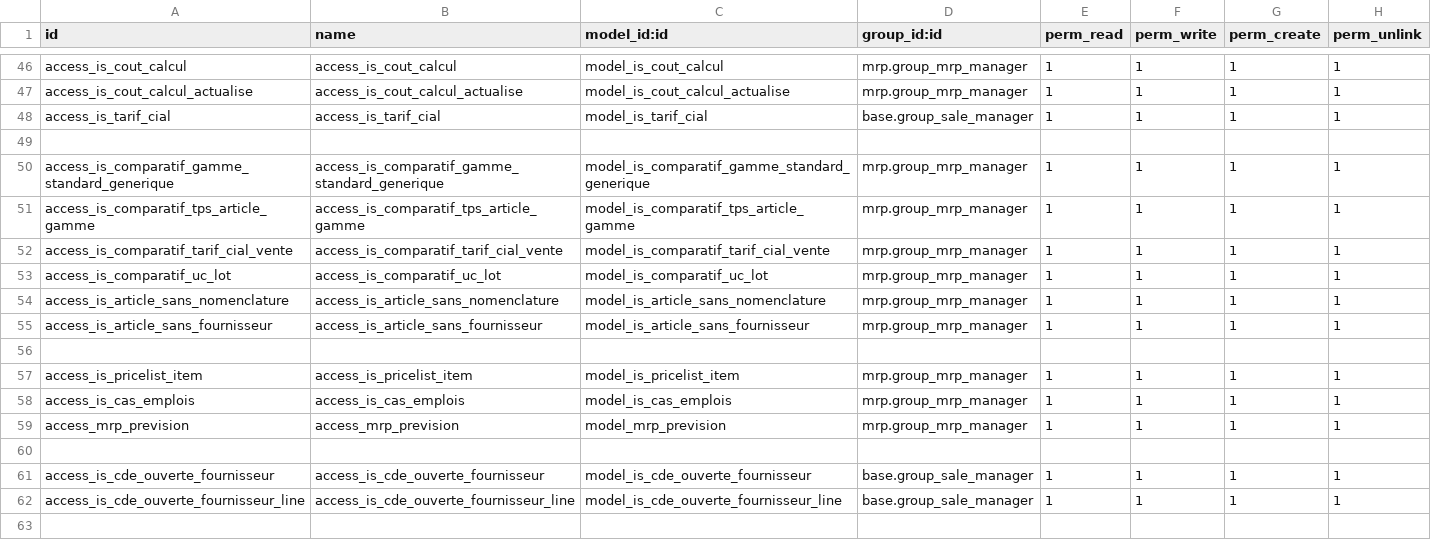
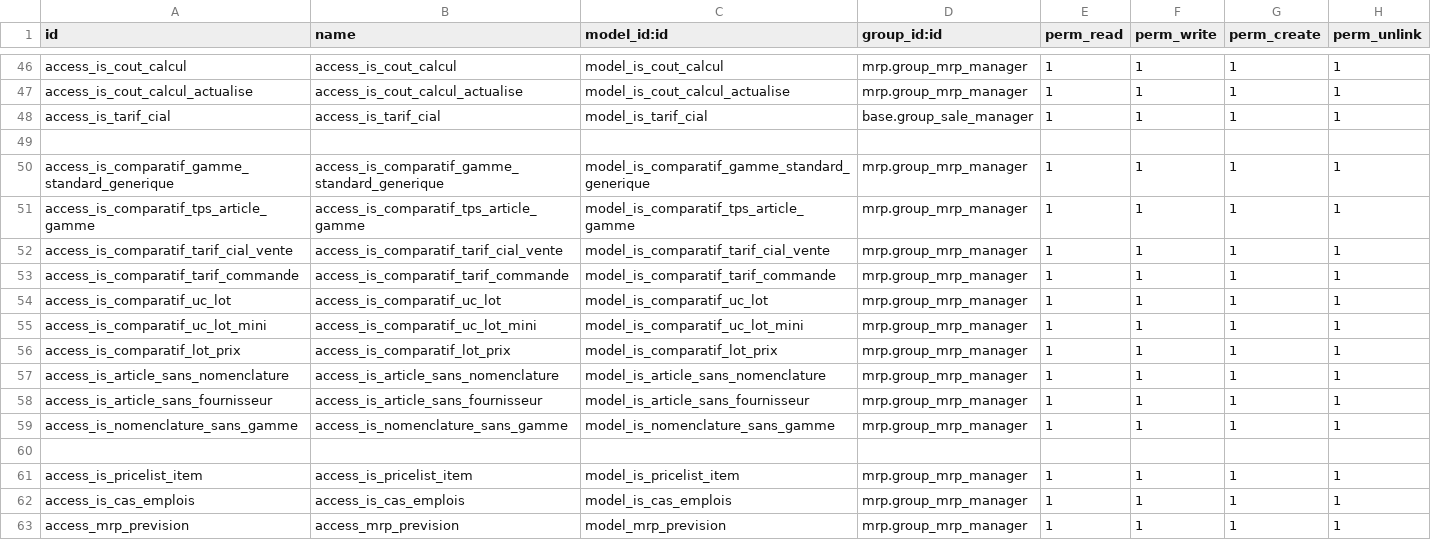
Before and after one commit to tonygalmiche/is_plastigray, a CSV file: security/ir.model.access.csv, drawn as a sheet; only a part is shown, gaps mark what is left out; the shorter side is filled out with more unchanged rows.

```diff
--- a/security/ir.model.access.csv
+++ b/security/ir.model.access.csv
@@ -52,5 +52,9 @@ access_is_comparatif_tps_article_gamme,access_is_comparatif_tps_article_gamme,mo
 access_is_comparatif_tarif_cial_vente,access_is_comparatif_tarif_cial_vente,model_is_comparatif_tarif_cial_vente,mrp.group_mrp_manager,1,1,1,1
+access_is_comparatif_tarif_commande,access_is_comparatif_tarif_commande,model_is_comparatif_tarif_commande,mrp.group_mrp_manager,1,1,1,1
 access_is_comparatif_uc_lot,access_is_comparatif_uc_lot,model_is_comparatif_uc_lot,mrp.group_mrp_manager,1,1,1,1
+access_is_comparatif_uc_lot_mini,access_is_comparatif_uc_lot_mini,model_is_comparatif_uc_lot_mini,mrp.group_mrp_manager,1,1,1,1
+access_is_comparatif_lot_prix,access_is_comparatif_lot_prix,model_is_comparatif_lot_prix,mrp.group_mrp_manager,1,1,1,1
 access_is_article_sans_nomenclature,access_is_article_sans_nomenclature,model_is_article_sans_nomenclature,mrp.group_mrp_manager,1,1,1,1
 access_is_article_sans_fournisseur,access_is_article_sans_fournisseur,model_is_article_sans_fournisseur,mrp.group_mrp_manager,1,1,1,1
+access_is_nomenclature_sans_gamme,access_is_nomenclature_sans_gamme,model_is_nomenclature_sans_gamme,mrp.group_mrp_manager,1,1,1,1
 
```
Also changed, not shown: 12 other files.
